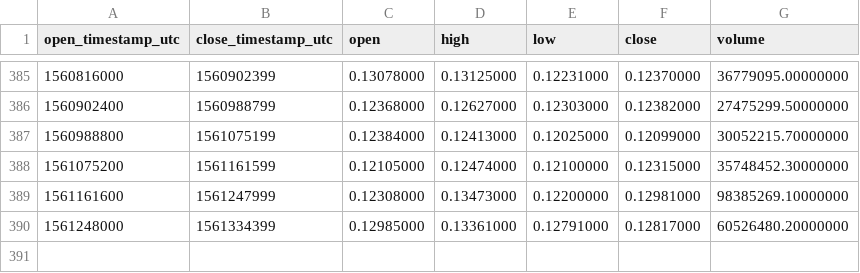
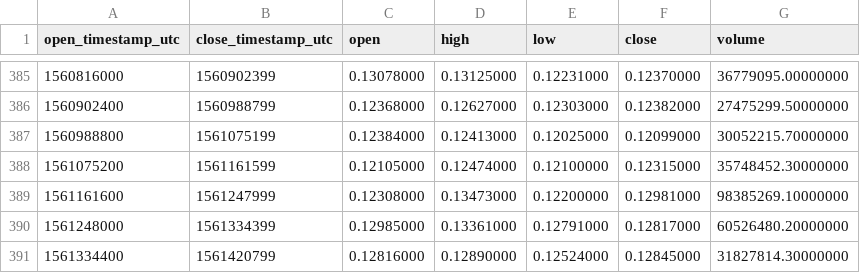
Before and after one commit to cryptobigbro/binance-XLMUSDT, a CSV file: binance-XLMUSDT-1d.csv, drawn as a sheet; only a part is shown, gaps mark what is left out.

```diff
--- a/binance-XLMUSDT-1d.csv
+++ b/binance-XLMUSDT-1d.csv
@@ -390 +390,2 @@ open_timestamp_utc,close_timestamp_utc,open,high,low,close,volume
 1561248000,1561334399,0.12985000,0.13361000,0.12791000,0.12817000,60526480.20000000
+1561334400,1561420799,0.12816000,0.12890000,0.12524000,0.12845000,31827814.30000000
```
Also changed, not shown: binance-XLMUSDT-1h.csv.
